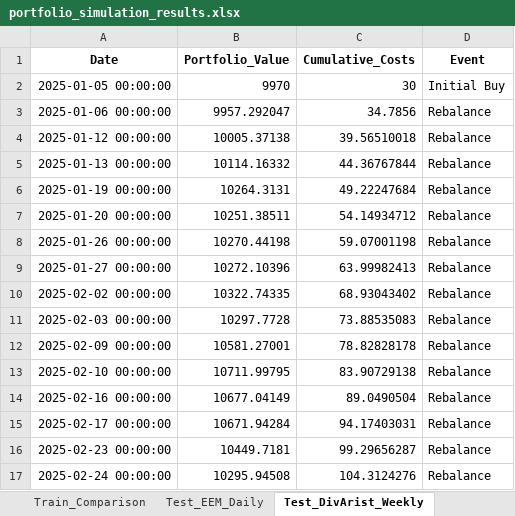
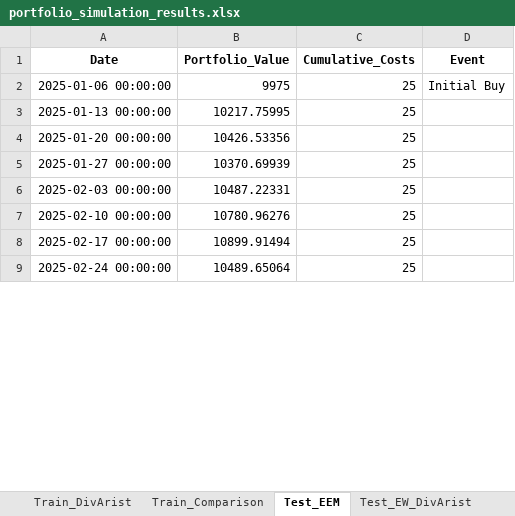
Before and after one commit to Barryadv/DivAristocrats, an Excel workbook: portfolio_simulation_results.xlsx, sheet Test_EEM, drawn as a sheet; only a part is shown; values as stored, in another font and other column widths than the file's, no borders; removed rows and columns are numbered as before the commit, all else as after; the diff covers the shown part only; the diff names each change by its address in the sheet, - before the commit and + after, or states it on an @@ line.

```diff
--- a/portfolio_simulation_results.xlsx (sheet Test_EEM)
+++ b/portfolio_simulation_results.xlsx (sheet Test_EEM)
-sheet tab: Test_DivArist_Weekly
+sheet tab: Test_EEM
-sheet tab: Test_EEM_Daily
+sheet tab: Train_DivArist
+sheet tab: Test_EW_DivArist
-row 2: 2025-01-05 00:00:00 | 9970 | 30 | Initial Buy
-B2 (Portfolio_Value): 9957.292047
+B2 (Portfolio_Value): 9975
-C2 (Cumulative_Costs): 34.7856
+C2 (Cumulative_Costs): 25
-D2 (Event): Rebalance
+D2 (Event): Initial Buy
-row 4: 2025-01-12 00:00:00 | 10005.37138 | 39.56510018 | Rebalance
-B3 (Portfolio_Value): 10114.16332
+B3 (Portfolio_Value): 10217.75995
-C3 (Cumulative_Costs): 44.36767844
+C3 (Cumulative_Costs): 25
-D3 (Event): Rebalance
+D3 (Event): (empty)
-row 6: 2025-01-19 00:00:00 | 10264.3131 | 49.22247684 | Rebalance
-B4 (Portfolio_Value): 10251.38511
+B4 (Portfolio_Value): 10426.53356
-C4 (Cumulative_Costs): 54.14934712
+C4 (Cumulative_Costs): 25
-D4 (Event): Rebalance
+D4 (Event): (empty)
-row 8: 2025-01-26 00:00:00 | 10270.44198 | 59.07001198 | Rebalance
-B5 (Portfolio_Value): 10272.10396
+B5 (Portfolio_Value): 10370.69939
-C5 (Cumulative_Costs): 63.99982413
+C5 (Cumulative_Costs): 25
-D5 (Event): Rebalance
+D5 (Event): (empty)
-row 10: 2025-02-02 00:00:00 | 10322.74335 | 68.93043402 | Rebalance
-B6 (Portfolio_Value): 10297.7728
+B6 (Portfolio_Value): 10487.22331
-C6 (Cumulative_Costs): 73.88535083
+C6 (Cumulative_Costs): 25
-D6 (Event): Rebalance
+D6 (Event): (empty)
-row 12: 2025-02-09 00:00:00 | 10581.27001 | 78.82828178 | Rebalance
-B7 (Portfolio_Value): 10711.99795
+B7 (Portfolio_Value): 10780.96276
-C7 (Cumulative_Costs): 83.90729138
+C7 (Cumulative_Costs): 25
-D7 (Event): Rebalance
+D7 (Event): (empty)
-row 14: 2025-02-16 00:00:00 | 10677.04149 | 89.0490504 | Rebalance
-B8 (Portfolio_Value): 10671.94284
+B8 (Portfolio_Value): 10899.91494
-C8 (Cumulative_Costs): 94.17403031
+C8 (Cumulative_Costs): 25
-D8 (Event): Rebalance
+D8 (Event): (empty)
-row 16: 2025-02-23 00:00:00 | 10449.7181 | 99.29656287 | Rebalance
-B9 (Portfolio_Value): 10295.94508
+B9 (Portfolio_Value): 10489.65064
-C9 (Cumulative_Costs): 104.3124276
+C9 (Cumulative_Costs): 25
-D9 (Event): Rebalance
+D9 (Event): (empty)
```
Also changed, not shown: 1 added row, 39 removed rows and 117 edited cells elsewhere in this sheet, sheet Train_EEM, sheet Train_EW_DivArist, sheet Summary, sheet Test_Comparison, sheet Train_Comparison, other sheet tabs, backtest_results.xlsx, 34 other files.
